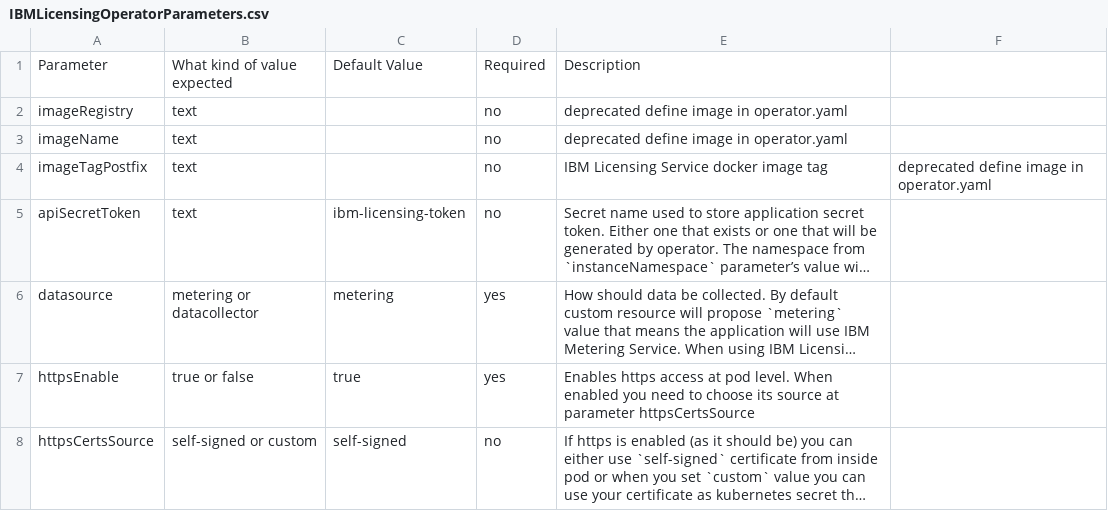
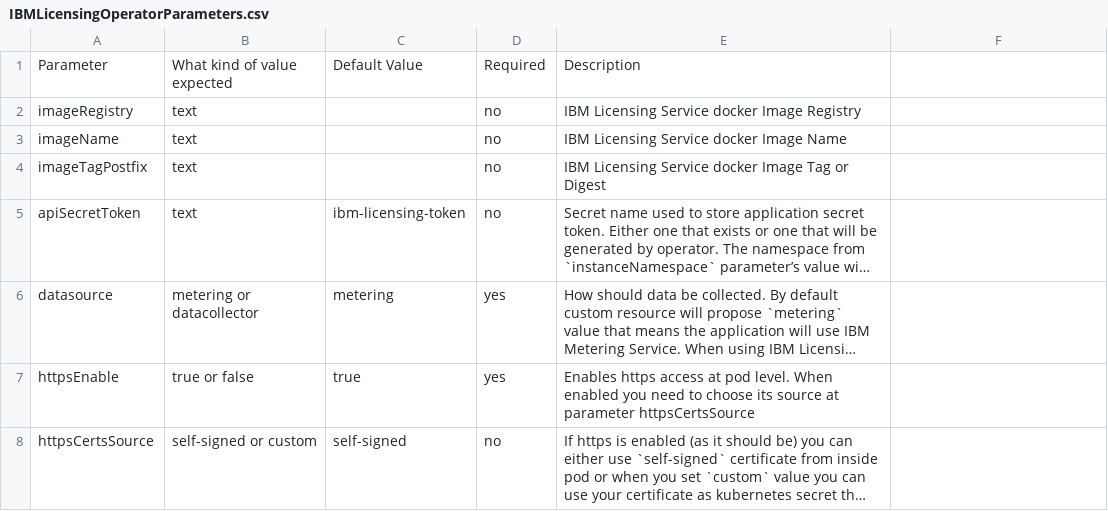
Before and after one commit to IBM/ibm-licensing-operator, a CSV file: images/IBMLicensingOperatorParameters.csv, drawn as a sheet; only a part is shown; long unchanged cells end in …; the diff names each change by its address in the sheet, - before the commit and + after, or states it on an @@ line.

```diff
--- a/images/IBMLicensingOperatorParameters.csv
+++ b/images/IBMLicensingOperatorParameters.csv
-E2: deprecated define image in operator.yaml
+E2: IBM Licensing Service docker Image Registry
-E3: deprecated define image in operator.yaml
+E3: IBM Licensing Service docker Image Name
-E4: IBM Licensing Service docker image tag
+E4: IBM Licensing Service docker Image Tag or Digest
-F4: deprecated define image in operator.yaml
+F4: (empty)
```
Also changed, not shown: 1 other file.
